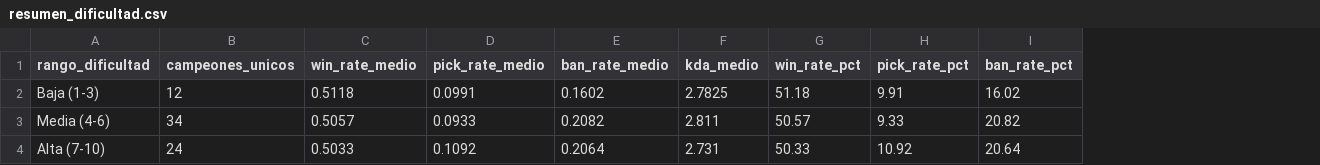
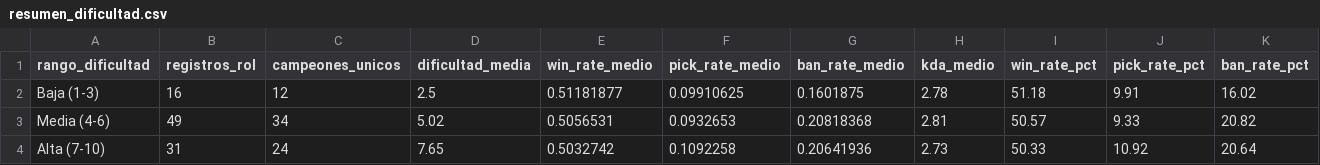
Before and after one commit to simoncarmona-dotcom/proyecto-ciencia-datos-ev05, a CSV file: data/processed/resumen_dificultad.csv, drawn as a sheet; addresses are those after the commit; the diff names each change by its address in the sheet, - before the commit and + after, or states it on an @@ line.

```diff
--- a/data/processed/resumen_dificultad.csv
+++ b/data/processed/resumen_dificultad.csv
+column B (registros_rol), rows 2-4: 16 | 49 | 31
+column D (dificultad_media), rows 2-4: 2.5 | 5.02 | 7.65
-E2 (win_rate_medio): 0.5118
+E2 (win_rate_medio): 0.51181877
-F2 (pick_rate_medio): 0.0991
+F2 (pick_rate_medio): 0.09910625
-G2 (ban_rate_medio): 0.1602
+G2 (ban_rate_medio): 0.1601875
-H2 (kda_medio): 2.7825
+H2 (kda_medio): 2.78
-E3 (win_rate_medio): 0.5057
+E3 (win_rate_medio): 0.5056531
-F3 (pick_rate_medio): 0.0933
+F3 (pick_rate_medio): 0.0932653
-G3 (ban_rate_medio): 0.2082
+G3 (ban_rate_medio): 0.20818368
-H3 (kda_medio): 2.811
+H3 (kda_medio): 2.81
-E4 (win_rate_medio): 0.5033
+E4 (win_rate_medio): 0.5032742
-F4 (pick_rate_medio): 0.1092
+F4 (pick_rate_medio): 0.1092258
-G4 (ban_rate_medio): 0.2064
+G4 (ban_rate_medio): 0.20641936
-H4 (kda_medio): 2.731
+H4 (kda_medio): 2.73
```
Also changed, not shown: data/processed/cleaned_lol_base_attributes.csv, data/processed/cleaned_lol_champion_meta.csv, 15 other files.
